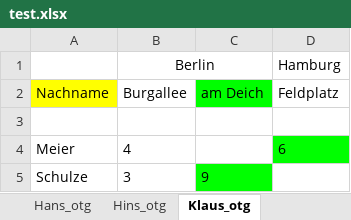
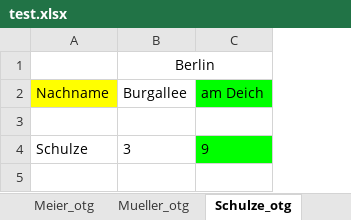
Before and after one commit to stko/pyvotab, an Excel workbook: test.xlsx, sheet Schulze_otg, drawn as a sheet; values as stored, in another font and other column widths than the file's, no borders; removed rows and columns are numbered as before the commit, all else as after; the diff names each change by its address in the sheet, - before the commit and + after, or states it on an @@ line.

```diff
--- a/test.xlsx (sheet Schulze_otg)
+++ b/test.xlsx (sheet Schulze_otg)
-sheet tab: Hans_otg
+sheet tab: Meier_otg
-sheet tab: Hins_otg
+sheet tab: Mueller_otg
-sheet tab: Klaus_otg
+sheet tab: Schulze_otg
-column D (Feldplatz), row 1: Hamburg
-row 4: Meier | 4 |  | 6
```
Also changed, not shown: sheet Meier_otg, sheet Mueller_otg, 1 other file.
